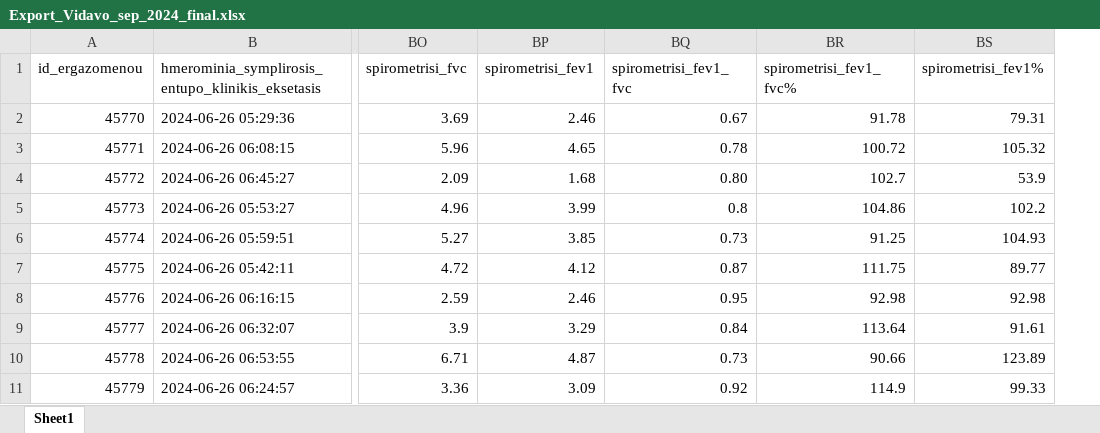
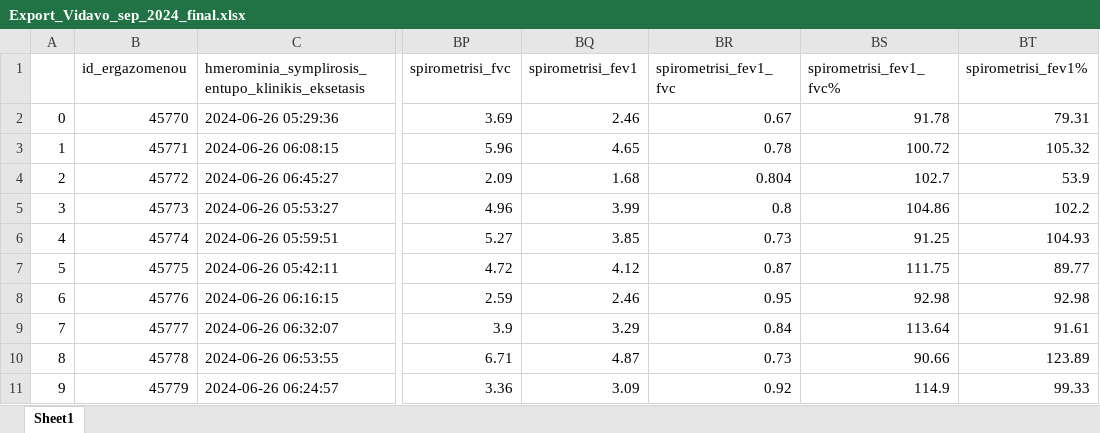
Before and after one commit to cmtprooptiki/deiktes_paratiritirio, an Excel workbook: Export_Vidavo_sep_2024_final.xlsx, sheet Sheet1, drawn as a sheet; only a part is shown, gaps mark what is left out; values as stored, in another font and other column widths than the file's, no cell formats; addresses are those after the commit; the diff names each change by its address in the sheet, - before the commit and + after, or states it on an @@ line.

```diff
--- a/Export_Vidavo_sep_2024_final.xlsx (sheet Sheet1)
+++ b/Export_Vidavo_sep_2024_final.xlsx (sheet Sheet1)
+column A, rows 2-11: 0 | 1 | 2 | 3 | 4 | 5 | 6 | 7 | 8 | 9
-BR4 (spirometrisi_fev1_fvc): 0.80
+BR4 (spirometrisi_fev1_fvc): 0.804
```
Also changed, not shown: cell formats, 1 other file.
